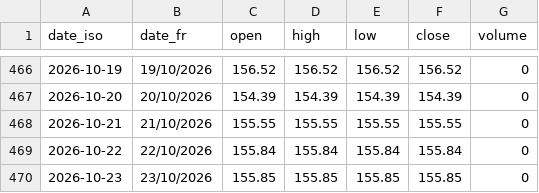
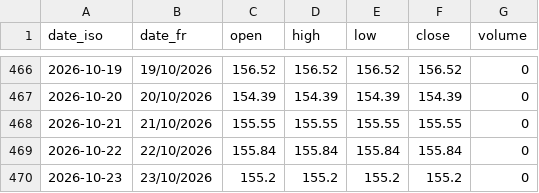
Before and after one commit to gerko-dev/azimutfinance, a CSV file: data/historique_sika_indices/BRVM-EN.csv, drawn as a sheet; only a part is shown, gaps mark what is left out.

```diff
--- a/data/historique_sika_indices/BRVM-EN.csv
+++ b/data/historique_sika_indices/BRVM-EN.csv
@@ -469,2 +469,2 @@ date_iso;date_fr;open;high;low;close;volume
 2026-10-22;22/10/2026;155.84;155.84;155.84;155.84;0
-2026-10-23;23/10/2026;155.85;155.85;155.85;155.85;0
+2026-10-23;23/10/2026;155.2;155.2;155.2;155.2;0
```
Also changed, not shown: data/historique_sika/BBGC.ci.csv, data/historique_sika/BOAN.ne.csv, 53 other files.
